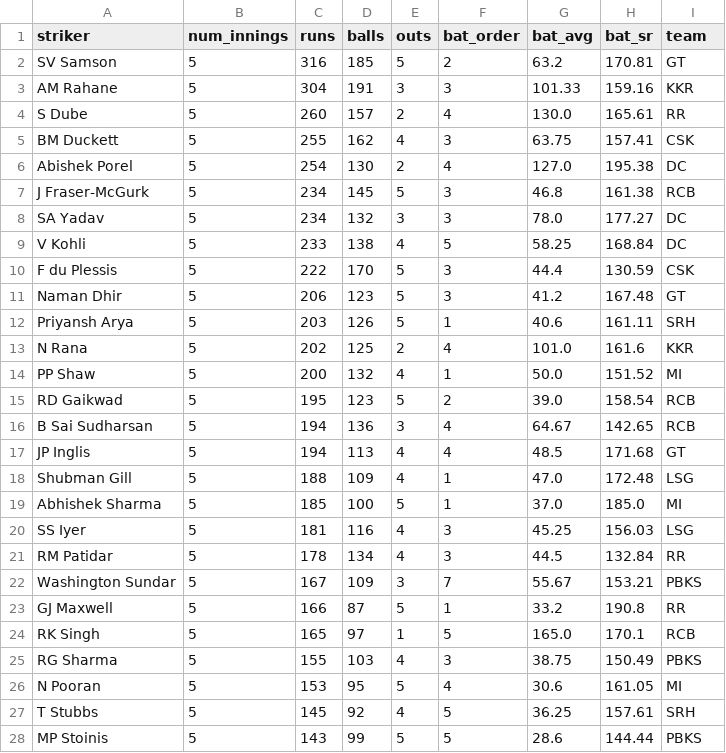
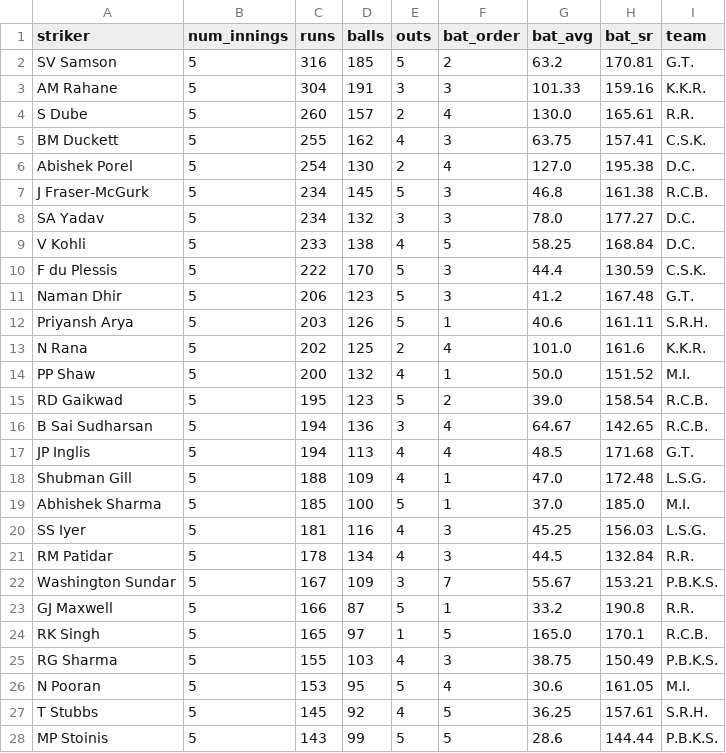
Before and after one commit to RoumyaDas/SPL, a CSV file: SPL/data/special_stats/tab12.csv, drawn as a sheet; only a part is shown; the diff covers the shown part only.

```diff
--- a/SPL/data/special_stats/tab12.csv
+++ b/SPL/data/special_stats/tab12.csv
@@ -1,28 +1,28 @@
 striker,num_innings,runs,balls,outs,bat_order,bat_avg,bat_sr,team
-SV Samson,5,316,185,5,2,63.2,170.81,GT
-AM Rahane,5,304,191,3,3,101.33,159.16,KKR
-S Dube,5,260,157,2,4,130.0,165.61,RR
-BM Duckett,5,255,162,4,3,63.75,157.41,CSK
-Abishek Porel,5,254,130,2,4,127.0,195.38,DC
-J Fraser-McGurk,5,234,145,5,3,46.8,161.38,RCB
-SA Yadav,5,234,132,3,3,78.0,177.27,DC
-V Kohli,5,233,138,4,5,58.25,168.84,DC
-F du Plessis,5,222,170,5,3,44.4,130.59,CSK
-Naman Dhir,5,206,123,5,3,41.2,167.48,GT
-Priyansh Arya,5,203,126,5,1,40.6,161.11,SRH
-N Rana,5,202,125,2,4,101.0,161.6,KKR
-PP Shaw,5,200,132,4,1,50.0,151.52,MI
-RD Gaikwad,5,195,123,5,2,39.0,158.54,RCB
-B Sai Sudharsan,5,194,136,3,4,64.67,142.65,RCB
-JP Inglis,5,194,113,4,4,48.5,171.68,GT
-Shubman Gill,5,188,109,4,1,47.0,172.48,LSG
-Abhishek Sharma,5,185,100,5,1,37.0,185.0,MI
-SS Iyer,5,181,116,4,3,45.25,156.03,LSG
-RM Patidar,5,178,134,4,3,44.5,132.84,RR
-Washington Sundar,5,167,109,3,7,55.67,153.21,PBKS
-GJ Maxwell,5,166,87,5,1,33.2,190.8,RR
-RK Singh,5,165,97,1,5,165.0,170.1,RCB
-RG Sharma,5,155,103,4,3,38.75,150.49,PBKS
-N Pooran,5,153,95,5,4,30.6,161.05,MI
-T Stubbs,5,145,92,4,5,36.25,157.61,SRH
-MP Stoinis,5,143,99,5,5,28.6,144.44,PBKS
+SV Samson,5,316,185,5,2,63.2,170.81,G.T.
+AM Rahane,5,304,191,3,3,101.33,159.16,K.K.R.
+S Dube,5,260,157,2,4,130.0,165.61,R.R.
+BM Duckett,5,255,162,4,3,63.75,157.41,C.S.K.
+Abishek Porel,5,254,130,2,4,127.0,195.38,D.C.
+J Fraser-McGurk,5,234,145,5,3,46.8,161.38,R.C.B.
+SA Yadav,5,234,132,3,3,78.0,177.27,D.C.
+V Kohli,5,233,138,4,5,58.25,168.84,D.C.
+F du Plessis,5,222,170,5,3,44.4,130.59,C.S.K.
+Naman Dhir,5,206,123,5,3,41.2,167.48,G.T.
+Priyansh Arya,5,203,126,5,1,40.6,161.11,S.R.H.
+N Rana,5,202,125,2,4,101.0,161.6,K.K.R.
+PP Shaw,5,200,132,4,1,50.0,151.52,M.I.
+RD Gaikwad,5,195,123,5,2,39.0,158.54,R.C.B.
+B Sai Sudharsan,5,194,136,3,4,64.67,142.65,R.C.B.
+JP Inglis,5,194,113,4,4,48.5,171.68,G.T.
+Shubman Gill,5,188,109,4,1,47.0,172.48,L.S.G.
+Abhishek Sharma,5,185,100,5,1,37.0,185.0,M.I.
+SS Iyer,5,181,116,4,3,45.25,156.03,L.S.G.
+RM Patidar,5,178,134,4,3,44.5,132.84,R.R.
+Washington Sundar,5,167,109,3,7,55.67,153.21,P.B.K.S.
+GJ Maxwell,5,166,87,5,1,33.2,190.8,R.R.
+RK Singh,5,165,97,1,5,165.0,170.1,R.C.B.
+RG Sharma,5,155,103,4,3,38.75,150.49,P.B.K.S.
+N Pooran,5,153,95,5,4,30.6,161.05,M.I.
+T Stubbs,5,145,92,4,5,36.25,157.61,S.R.H.
+MP Stoinis,5,143,99,5,5,28.6,144.44,P.B.K.S.
```
Also changed, not shown: 139 edited cells elsewhere in this file, SPL/data/special_stats/tab13.csv, SPL/data/special_stats/tab14.csv, 2 other files.
